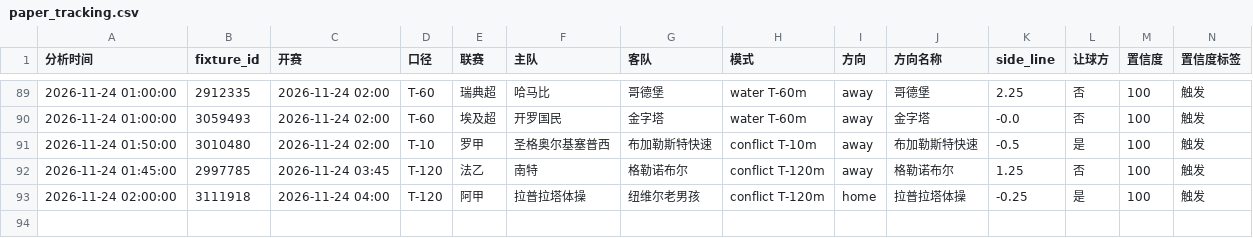
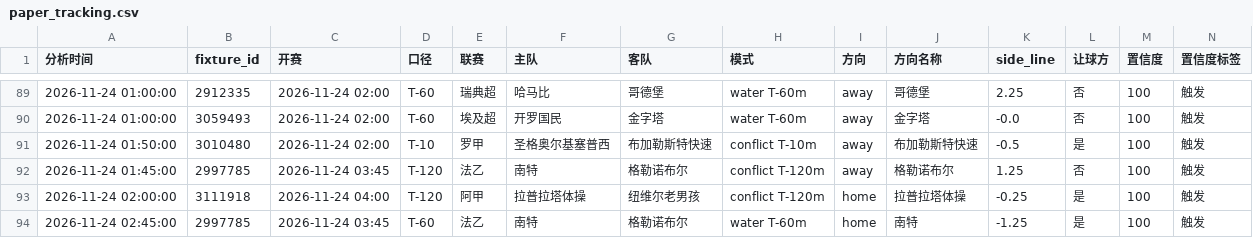
Before and after one commit to housan321/football-rule-engine, a CSV file: tracking/paper_tracking.csv, drawn as a sheet; only a part is shown, gaps mark what is left out; rows hold the shown columns only; the diff names each change by its address in the sheet, - before the commit and + after, or states it on an @@ line.

```diff
--- a/tracking/paper_tracking.csv
+++ b/tracking/paper_tracking.csv
+row 94: 2026-11-24 02:45:00 | 2997785 | 2026-11-24 03:45 | T-60 | 法乙 | 南特 | 格勒诺布尔 | water T-60m | home | 南特 | -1.25 | 是 | 100 | 触发
```
Also changed, not shown: 1 other file.
